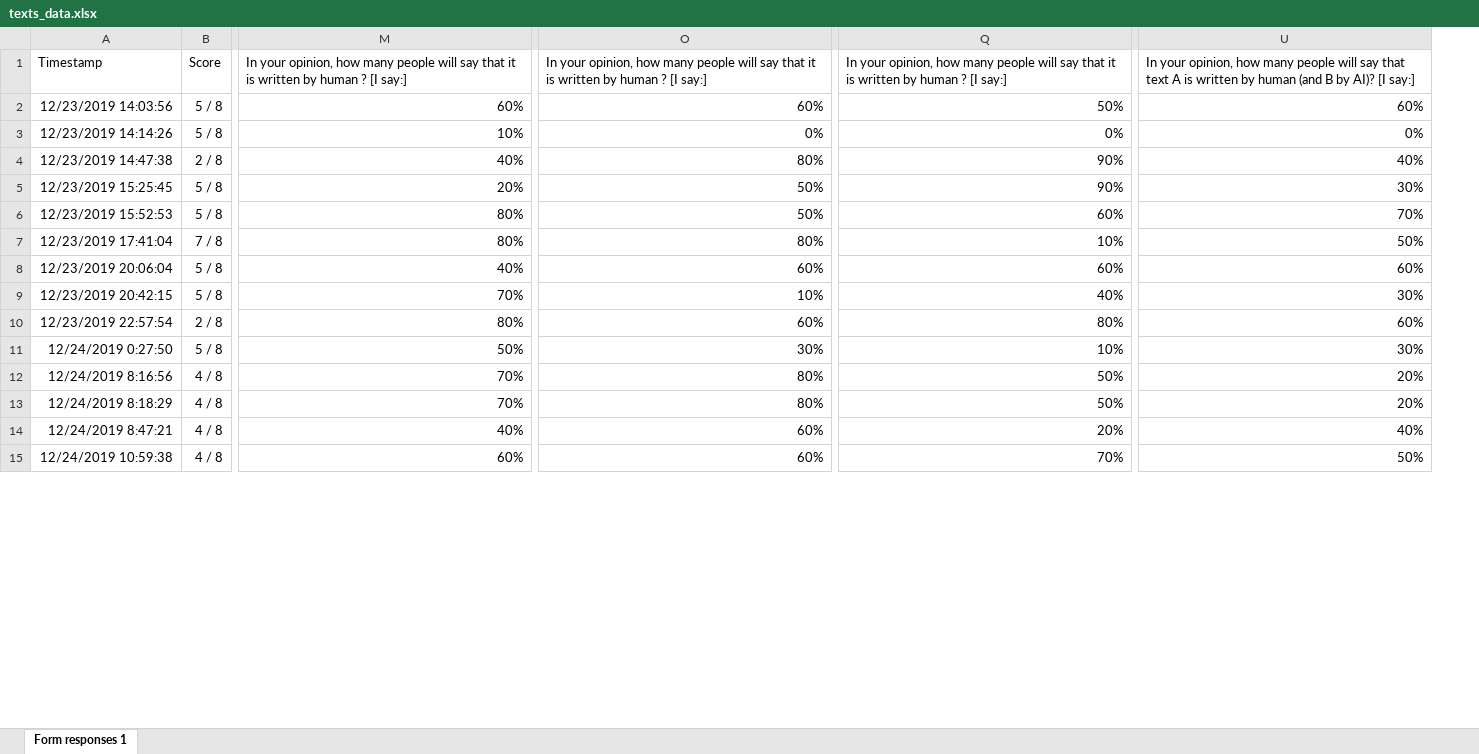
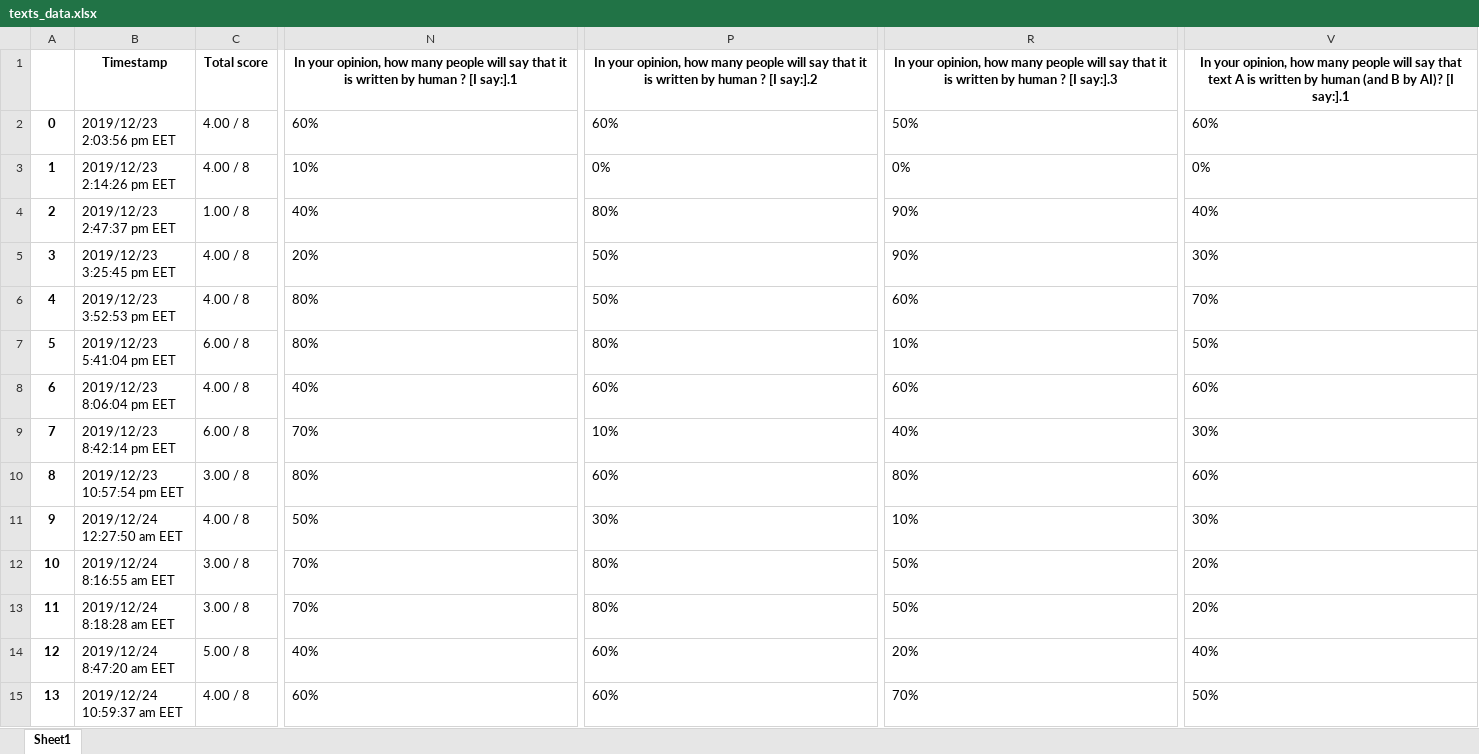
Before and after one commit to ShalyginaA/artificial-or-real, an Excel workbook: texts_data.xlsx, sheet Sheet1, drawn as a sheet; only a part is shown, gaps mark what is left out; values as stored, in another font and other column widths than the file's, no borders; charts and pictures not drawn; removed rows and columns are numbered as before the commit, all else as after; the diff covers the shown part only; the diff names each change by its address in the sheet, - before the commit and + after, or states it on an @@ line.

```diff
--- a/texts_data.xlsx (sheet Sheet1)
+++ b/texts_data.xlsx (sheet Sheet1)
-sheet tab: Form responses 1
+sheet tab: Sheet1
-column A (Timestamp), rows 2-15: 12/23/2019 14:03:56 | 12/23/2019 14:14:26 | 12/23/2019 14:47:38 | 12/23/2019 15:25:45 | 12/23/2019 15:52:53 | 12/23/2019 17:41:04 | 12/23/2019 20:06:04 | 12/23/2019 20:42:15 | 12/23/2019 22:57:54 | 12/24/2019 0:27:50 | 12/24/2019 8:16:56 | 12/24/2019 8:18:29 | 12/24/2019 8:47:21 | 12/24/2019 10:59:38
-column B (Score), rows 2-15: 5 / 8 | 5 / 8 | 2 / 8 | 5 / 8 | 5 / 8 | 7 / 8 | 5 / 8 | 5 / 8 | 2 / 8 | 5 / 8 | 4 / 8 | 4 / 8 | 4 / 8 | 4 / 8
+column A, rows 2-15: 0 | 1 | 2 | 3 | 4 | 5 | 6 | 7 | 8 | 9 | 10 | 11 | 12 | 13
+column B (Timestamp), rows 2-15: 2019/12/23 2:03:56 pm EET | 2019/12/23 2:14:26 pm EET | 2019/12/23 2:47:37 pm EET | 2019/12/23 3:25:45 pm EET | 2019/12/23 3:52:53 pm EET | 2019/12/23 5:41:04 pm EET | 2019/12/23 8:06:04 pm EET | 2019/12/23 8:42:14 pm EET | 2019/12/23 10:57:54 pm EET | 2019/12/24 12:27:50 am EET | 2019/12/24 8:16:55 am EET | 2019/12/24 8:18:28 am EET | 2019/12/24 8:47:20 am EET | 2019/12/24 10:59:37 am EET
+column C (Total score), rows 2-15: 4.00 / 8 | 4.00 / 8 | 1.00 / 8 | 4.00 / 8 | 4.00 / 8 | 6.00 / 8 | 4.00 / 8 | 6.00 / 8 | 3.00 / 8 | 4.00 / 8 | 3.00 / 8 | 3.00 / 8 | 5.00 / 8 | 4.00 / 8
@@ N1:V1 bold: off → on, alignment: left → center @@
-N1: …? [I say:]
+N1: …? [I say:].1
-P1: …? [I say:]
+P1: …? [I say:].2
-R1: …? [I say:]
+R1: …? [I say:].3
-V1: …AI)? [I say:]
+V1: …AI)? [I say:].1
-N2:N15 alignment: right
+N2:N15 alignment: left
-P2:P15 alignment: right
+P2:P15 alignment: left
-R2:R15 alignment: right
+R2:R15 alignment: left
-V2:V15 alignment: right
+V2:V15 alignment: left
```
Also changed, not shown: 2 edited cells and cell formats elsewhere in this sheet, charts or pictures, 1 other file.
